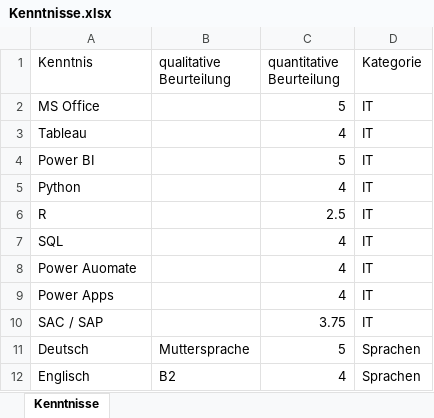
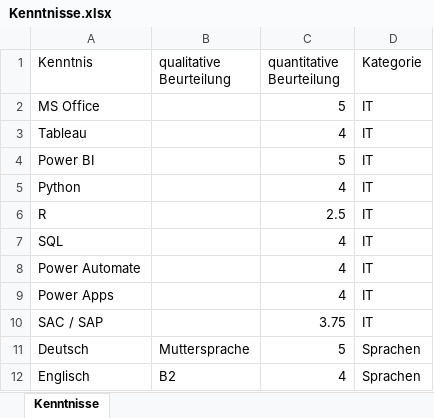
Before and after one commit to silvioobi/streamlit-cv, an Excel workbook: Kenntnisse.xlsx, sheet Kenntnisse, drawn as a sheet; values as stored, in another font and other column widths than the file's, no borders; the diff names each change by its address in the sheet, - before the commit and + after, or states it on an @@ line.

Commit message:
Add files via upload

```diff
--- a/Kenntnisse.xlsx (sheet Kenntnisse)
+++ b/Kenntnisse.xlsx (sheet Kenntnisse)
-A8 (Kenntnis): Power Auomate
+A8 (Kenntnis): Power Automate
```
